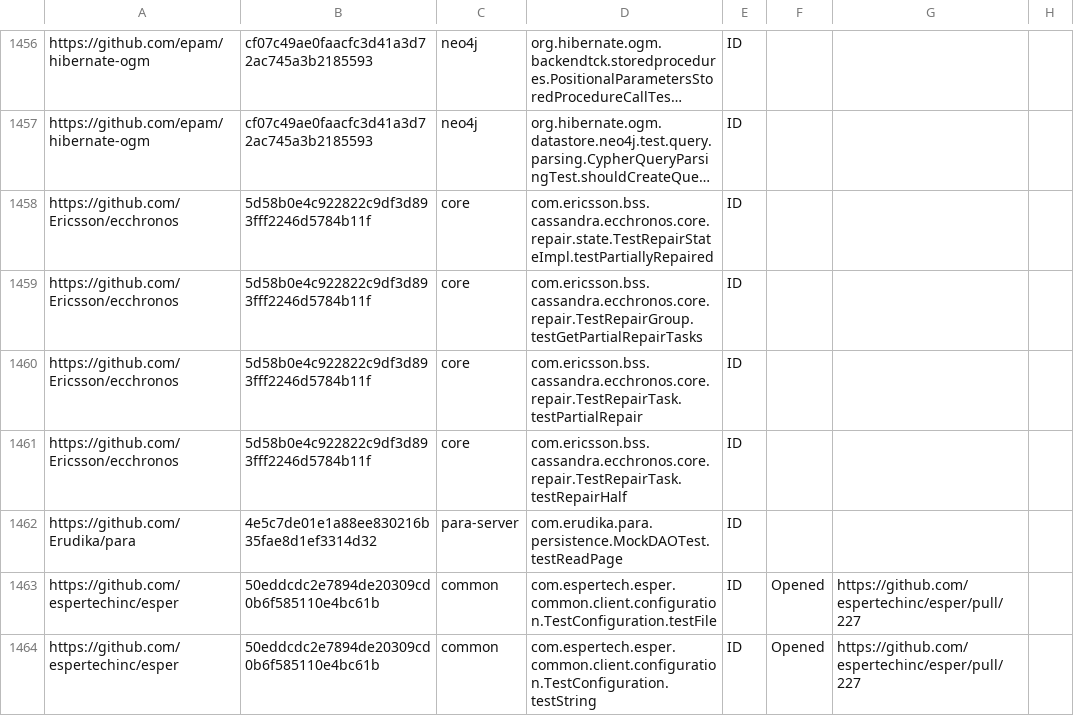
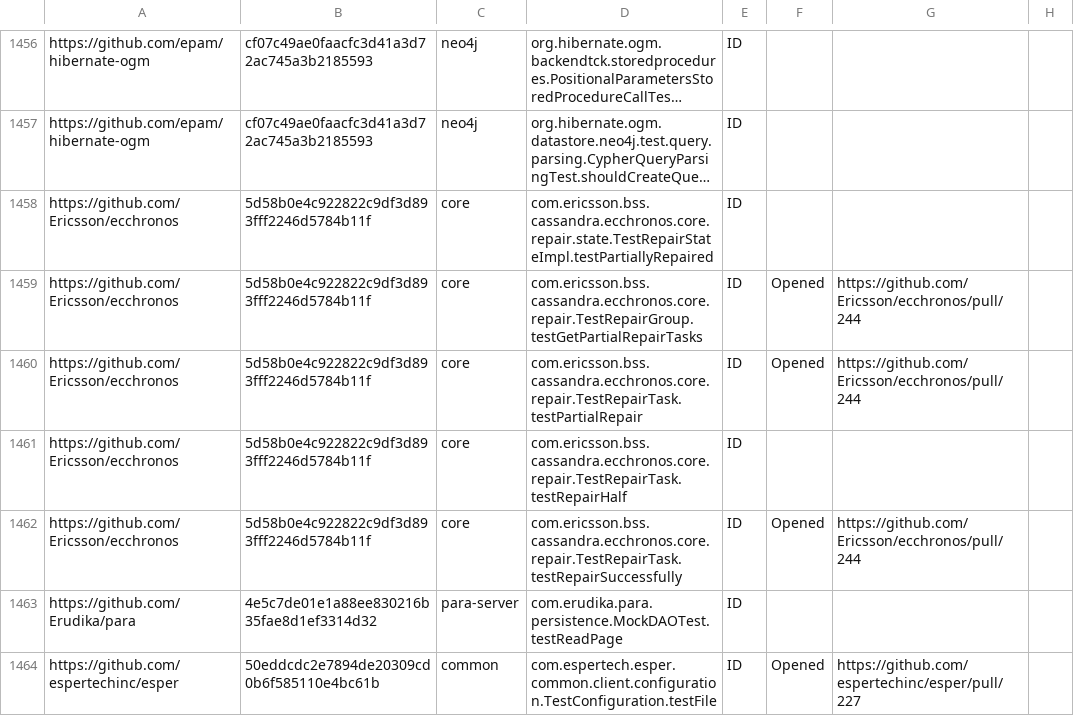
Before and after one commit to TestingResearchIllinois/idoft, a CSV file: pr-data.csv, drawn as a sheet; only a part is shown, gaps mark what is left out; the shorter side is filled out with more unchanged rows; long unchanged cells end in …; the diff names each change by its address in the sheet, - before the commit and + after, or states it on an @@ line.

Commit message:
Opened a PR to Ericsson/ecchronos
This includes an additional test that NonDex found to be flaky, and that I fixed alongside the other two.

```diff
--- a/pr-data.csv
+++ b/pr-data.csv
-F1459:F1460: (empty)
+F1459:F1460: Opened
-G1459:G1460: (empty)
+G1459:G1460: https://github.com/Ericsson/ecchronos/pull/244
+row 1462: https://github.com/Ericsson/ecchronos | 5d58b0e4c922822c9df3d893fff2246d5784b11f | core | com.ericsson.bss.cassandra.ecchronos.core.repair.TestRepairTask.testRepairSuccessfully | ID | Opened | https://github.com/Ericsson/ecchronos/pull/244
```
